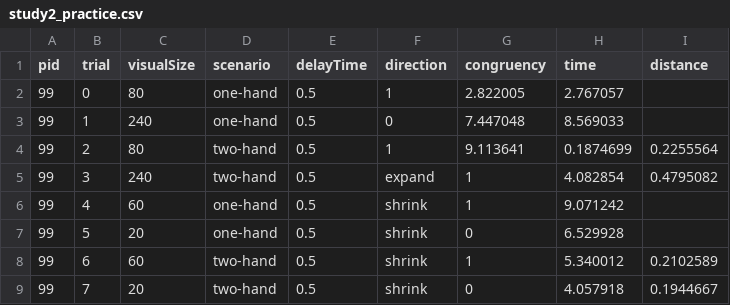
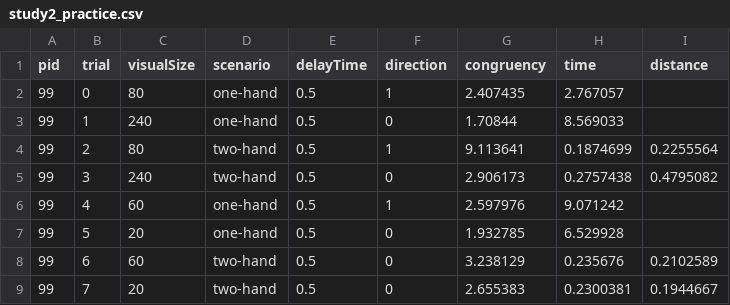
Before and after one commit to danielhonrales/HemiGrasp, a CSV file: Assets/data/study2_practice.csv, drawn as a sheet.

```diff
--- a/Assets/data/study2_practice.csv
+++ b/Assets/data/study2_practice.csv
@@ -1,9 +1,9 @@
 pid,trial,visualSize,scenario,delayTime,direction,congruency,time,distance
-99,0,80,one-hand,0.5,1,2.822005,2.767057,
-99,1,240,one-hand,0.5,0,7.447048,8.569033,
+99,0,80,one-hand,0.5,1,2.407435,2.767057,
+99,1,240,one-hand,0.5,0,1.70844,8.569033,
 99,2,80,two-hand,0.5,1,9.113641,0.1874699,0.2255564
-99,3,240,two-hand,0.5,expand,1,4.082854,0.4795082
-99,4,60,one-hand,0.5,shrink,1,9.071242,
-99,5,20,one-hand,0.5,shrink,0,6.529928,
-99,6,60,two-hand,0.5,shrink,1,5.340012,0.2102589
-99,7,20,two-hand,0.5,shrink,0,4.057918,0.1944667
+99,3,240,two-hand,0.5,0,2.906173,0.2757438,0.4795082
+99,4,60,one-hand,0.5,1,2.597976,9.071242,
+99,5,20,one-hand,0.5,0,1.932785,6.529928,
+99,6,60,two-hand,0.5,0,3.238129,0.235676,0.2102589
+99,7,20,two-hand,0.5,0,2.655383,0.2300381,0.1944667
```
Also changed, not shown: Assets/data/study2_large/p_sheets/p4/p4_conditions.csv, Assets/data/study2_small/p_sheets/p4/p4_conditions.csv.
